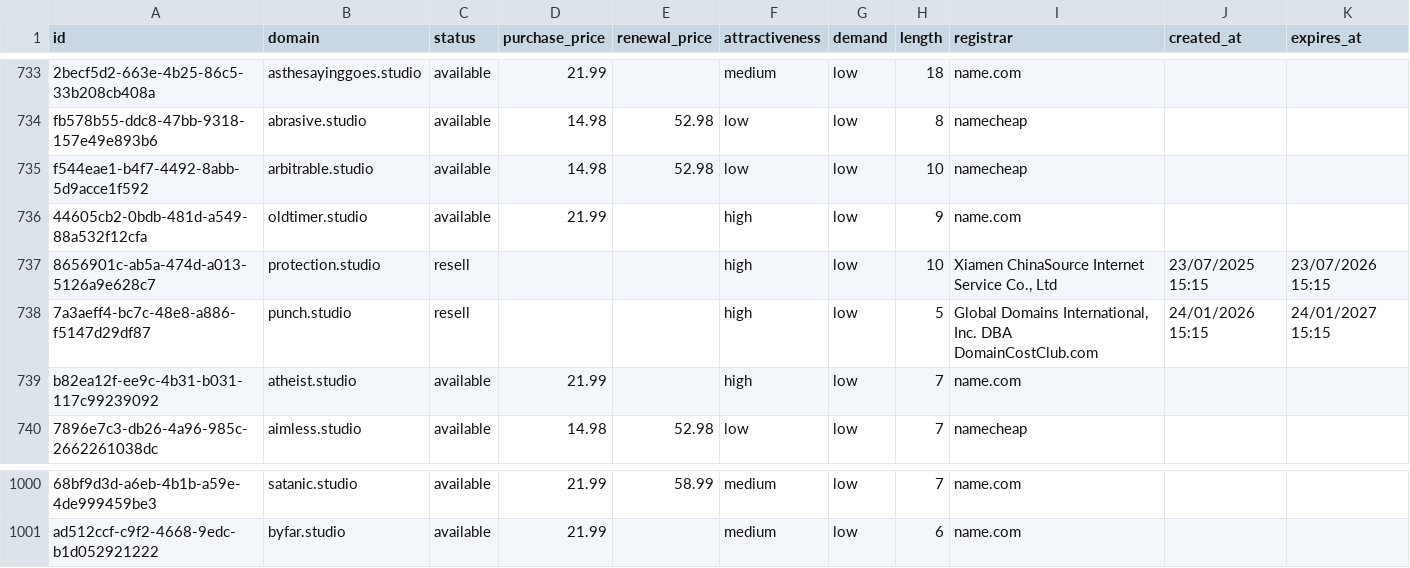
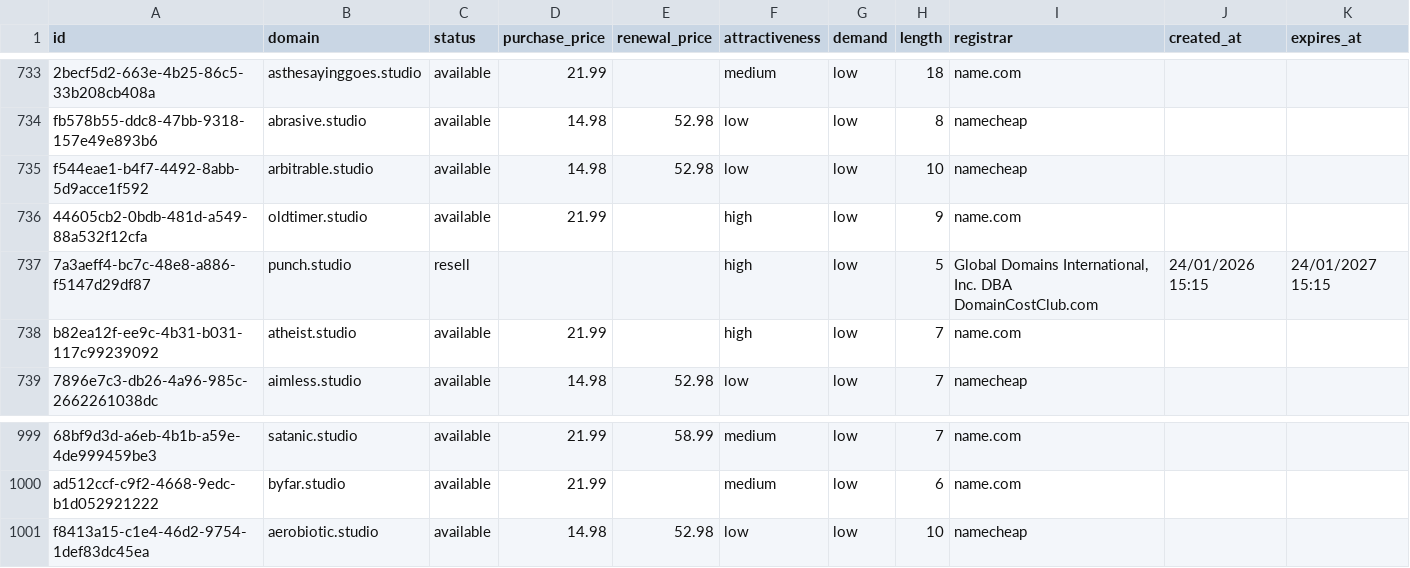
Before and after one commit to UniqueDomains/studio-oneword-domains, a CSV file: studio.csv, drawn as a sheet; only a part is shown, gaps mark what is left out; removed rows and columns are numbered as before the commit, all else as after; the diff names each change by its address in the sheet, - before the commit and + after, or states it on an @@ line.

Commit message:
Domains update

```diff
--- a/studio.csv
+++ b/studio.csv
-row 737: 8656901c-ab5a-474d-a013-5126a9e628c7 | protection.studio | resell |  |  | high | low | 10 | Xiamen ChinaSource Internet Service Co., Ltd | 23/07/2025 15:15 | 23/07/2026 15:15
+row 1001: f8413a15-c1e4-46d2-9754-1def83dc45ea | aerobiotic.studio | available | 14.98 | 52.98 | low | low | 10 | namecheap
```
Also changed, not shown: 4 other files.
